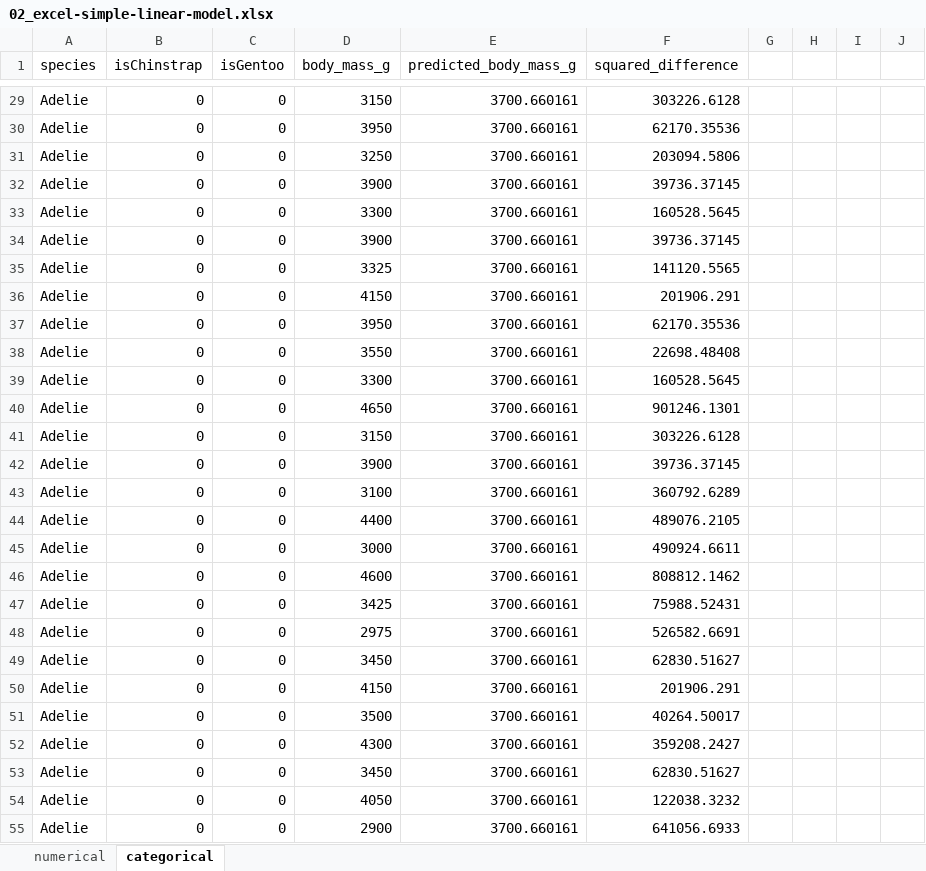
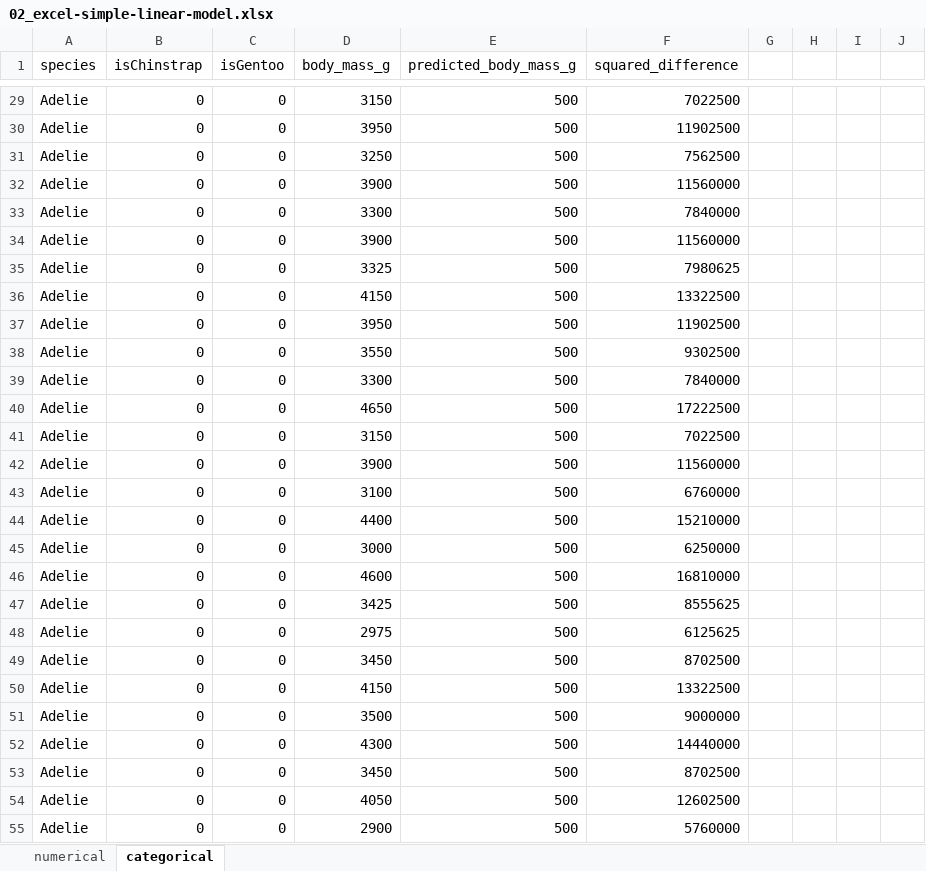
Before and after one commit to UNC-DATA-730/lecture-notebooks, an Excel workbook: 02-simple-linear-models/lectures/02_excel-simple-linear-model.xlsx, sheet categorical, drawn as a sheet; only a part is shown, gaps mark what is left out; values as stored, in another font and other column widths than the file's, no borders; table styles not drawn; the diff covers the shown part only; the diff names each change by its address in the sheet, - before the commit and + after, or states it on an @@ line.

```diff
--- a/02-simple-linear-models/lectures/02_excel-simple-linear-model.xlsx (sheet categorical)
+++ b/02-simple-linear-models/lectures/02_excel-simple-linear-model.xlsx (sheet categorical)
-E29:E55 (predicted_body_mass_g): 3700.660161
+E29:E55 (predicted_body_mass_g): 500
-F29 (squared_difference): 303226.6128
+F29 (squared_difference): 7022500
-F30 (squared_difference): 62170.35536
+F30 (squared_difference): 11902500
-F31 (squared_difference): 203094.5806
+F31 (squared_difference): 7562500
-F32 (squared_difference): 39736.37145
+F32 (squared_difference): 11560000
-F33 (squared_difference): 160528.5645
+F33 (squared_difference): 7840000
-F34 (squared_difference): 39736.37145
+F34 (squared_difference): 11560000
-F35 (squared_difference): 141120.5565
+F35 (squared_difference): 7980625
-F36 (squared_difference): 201906.291
+F36 (squared_difference): 13322500
-F37 (squared_difference): 62170.35536
+F37 (squared_difference): 11902500
-F38 (squared_difference): 22698.48408
+F38 (squared_difference): 9302500
-F39 (squared_difference): 160528.5645
+F39 (squared_difference): 7840000
-F40 (squared_difference): 901246.1301
+F40 (squared_difference): 17222500
-F41 (squared_difference): 303226.6128
+F41 (squared_difference): 7022500
-F42 (squared_difference): 39736.37145
+F42 (squared_difference): 11560000
-F43 (squared_difference): 360792.6289
+F43 (squared_difference): 6760000
-F44 (squared_difference): 489076.2105
+F44 (squared_difference): 15210000
-F45 (squared_difference): 490924.6611
+F45 (squared_difference): 6250000
-F46 (squared_difference): 808812.1462
+F46 (squared_difference): 16810000
-F47 (squared_difference): 75988.52431
+F47 (squared_difference): 8555625
-F48 (squared_difference): 526582.6691
+F48 (squared_difference): 6125625
-F49 (squared_difference): 62830.51627
+F49 (squared_difference): 8702500
-F50 (squared_difference): 201906.291
+F50 (squared_difference): 13322500
-F51 (squared_difference): 40264.50017
+F51 (squared_difference): 9000000
-F52 (squared_difference): 359208.2427
+F52 (squared_difference): 14440000
-F53 (squared_difference): 62830.51627
+F53 (squared_difference): 8702500
-F54 (squared_difference): 122038.3232
+F54 (squared_difference): 12602500
-F55 (squared_difference): 641056.6933
+F55 (squared_difference): 5760000
```
Also changed, not shown: 635 edited cells elsewhere in this sheet, sheet numerical.
